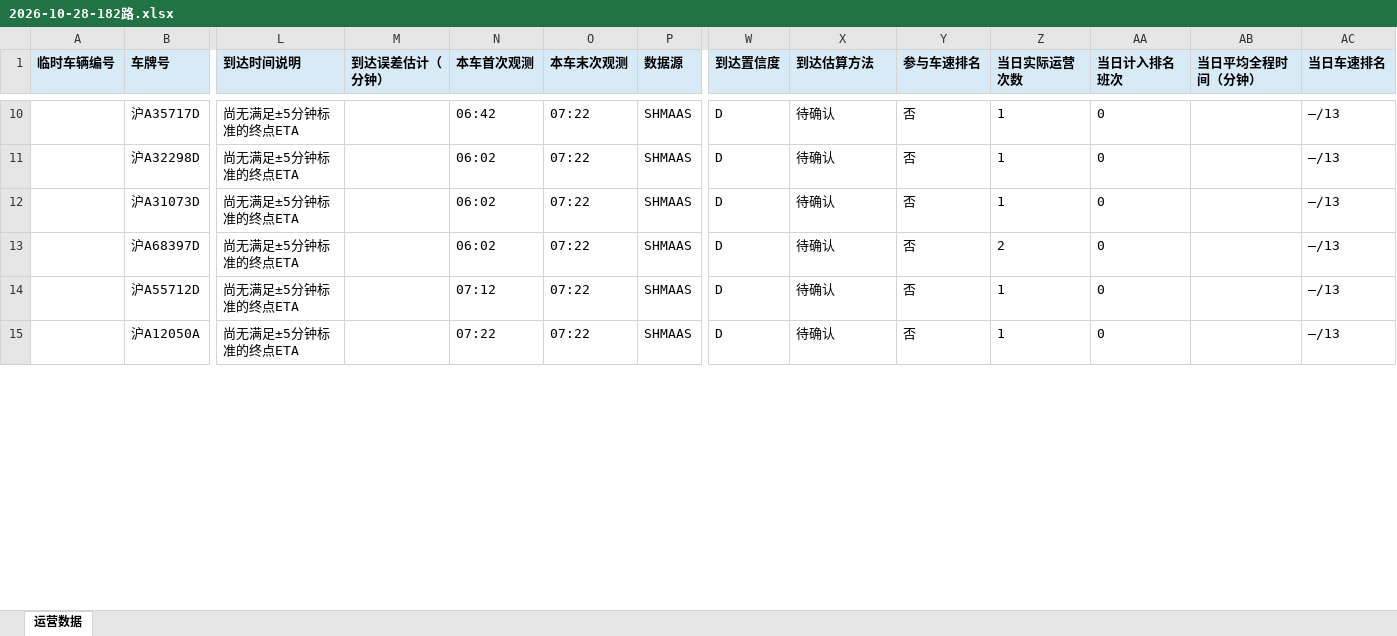
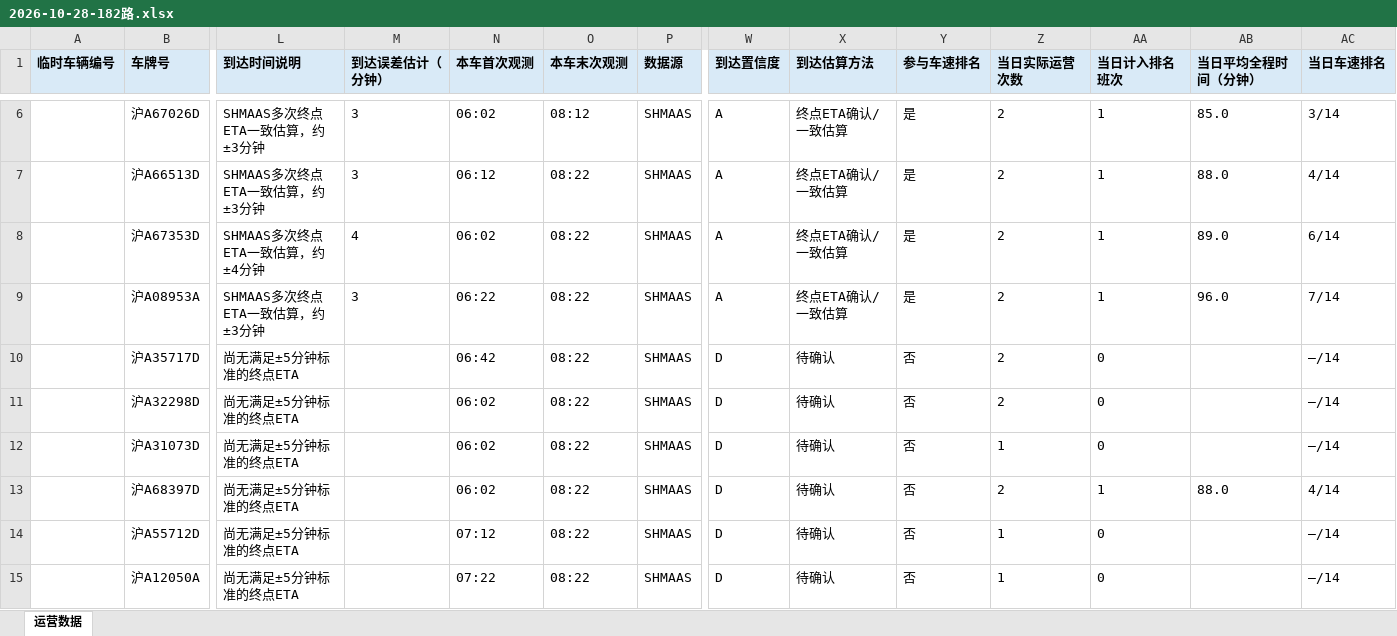
Before and after one commit to lilyQ-stack/shanghai-bus-operations, an Excel workbook: data/export/2026-10-28-182路.xlsx, sheet 运营数据, drawn as a sheet; only a part is shown, gaps mark what is left out; values as stored, in another font and other column widths than the file's, no borders; rows hold the shown columns only; the diff covers the shown part only; the diff names each change by its address in the sheet, - before the commit and + after, or states it on an @@ line.

```diff
--- a/data/export/2026-10-28-182路.xlsx (sheet 运营数据)
+++ b/data/export/2026-10-28-182路.xlsx (sheet 运营数据)
+row 6:  | 沪A67026D | SHMAAS多次终点ETA一致估算，约±3分钟 | 3 | 06:02 | 08:12 | SHMAAS | A | 终点ETA确认/一致估算 | 是 | 2 | 1 | 85.0 | 3/14
+row 7:  | 沪A66513D | SHMAAS多次终点ETA一致估算，约±3分钟 | 3 | 06:12 | 08:22 | SHMAAS | A | 终点ETA确认/一致估算 | 是 | 2 | 1 | 88.0 | 4/14
+row 8:  | 沪A67353D | SHMAAS多次终点ETA一致估算，约±4分钟 | 4 | 06:02 | 08:22 | SHMAAS | A | 终点ETA确认/一致估算 | 是 | 2 | 1 | 89.0 | 6/14
+row 9:  | 沪A08953A | SHMAAS多次终点ETA一致估算，约±3分钟 | 3 | 06:22 | 08:22 | SHMAAS | A | 终点ETA确认/一致估算 | 是 | 2 | 1 | 96.0 | 7/14
-O10:O15 (本车末次观测): 07:22
+O10:O15 (本车末次观测): 08:22
-Z10:Z11 (当日实际运营次数): 1
+Z10:Z11 (当日实际运营次数): 2
-AC10:AC12 (当日车速排名): —/13
+AC10:AC12 (当日车速排名): —/14
-AA13 (当日计入排名班次): 0
+AA13 (当日计入排名班次): 1
-AB13 (当日平均全程时间（分钟）): (empty)
+AB13 (当日平均全程时间（分钟）): 88.0
-AC13 (当日车速排名): —/13
+AC13 (当日车速排名): 4/14
-AC14:AC15 (当日车速排名): —/13
+AC14:AC15 (当日车速排名): —/14
```
Also changed, not shown: 10 added rows, 6 removed rows and 19 edited cells elsewhere in this sheet, data/export/2026-10-28-operations.xlsx, data/export/2026-10-28-浦东35路.xlsx, 7 other files.
